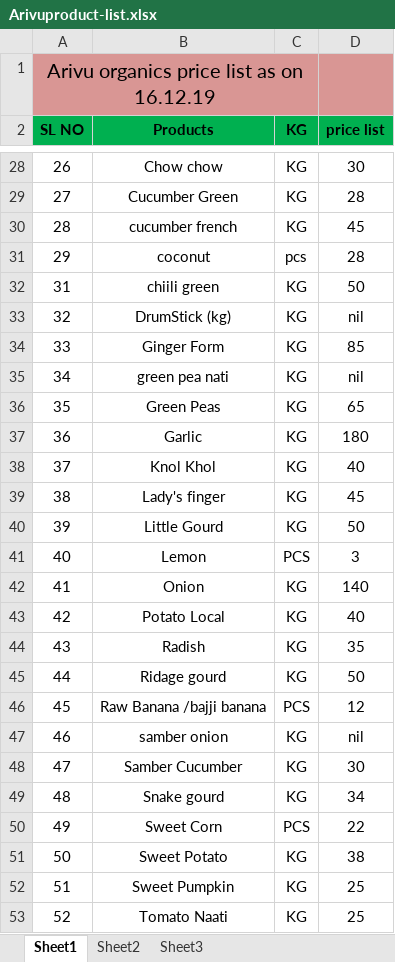
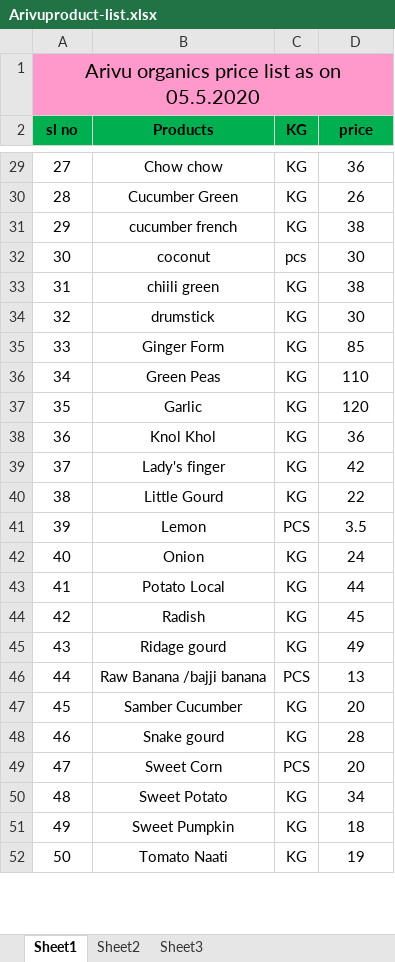
Before and after one commit to Good-Old-Living/webapps, an Excel workbook: ROOT/tmpfiles/Arivuproduct-list.xlsx, sheet Sheet1, drawn as a sheet; only a part is shown, gaps mark what is left out; values as stored, in another font and other column widths than the file's, no borders; removed rows and columns are numbered as before the commit, all else as after; the diff covers the shown part only; the diff names each change by its address in the sheet, - before the commit and + after, or states it on an @@ line.

```diff
--- a/ROOT/tmpfiles/Arivuproduct-list.xlsx (sheet Sheet1)
+++ b/ROOT/tmpfiles/Arivuproduct-list.xlsx (sheet Sheet1)
@@ column A (sl no) renumbered from row 1 down @@
-A1:D1 fill: #D99694
+A1:D1 fill: #FF99CC
-A1:C1 merged
+A1:D1 merged
-D2: price list
+D2: price
-D29 (price): 30
+D29 (price): 36
-D30 (price): 28
+D30 (price): 26
-D31 (price): 45
+D31 (price): 38
-D32 (price): 28
+D32 (price): 30
-D33 (price): 50
+D33 (price): 38
-row 33: 32 | DrumStick (kg) | KG | nil
+row 34: 32 | drumstick | KG | 30
-row 35: 34 | green pea nati | KG | nil
-D36 (price): 65
+D36 (price): 110
-D37 (price): 180
+D37 (price): 120
-D38 (price): 40
+D38 (price): 36
-D39 (price): 45
+D39 (price): 42
-D40 (price): 50
+D40 (price): 22
-D41 (price): 3
+D41 (price): 3.5
-D42 (price): 140
+D42 (price): 24
-D43 (price): 40
+D43 (price): 44
-D44 (price): 35
+D44 (price): 45
-D45 (price): 50
+D45 (price): 49
-D46 (price): 12
+D46 (price): 13
-row 47: 46 | samber onion | KG | nil
-D47 (price): 30
+D47 (price): 20
-D48 (price): 34
+D48 (price): 28
-D49 (price): 22
+D49 (price): 20
-D50 (price): 38
+D50 (price): 34
-D51 (price): 25
+D51 (price): 18
-D52 (price): 25
+D52 (price): 19
```
Also changed, not shown: 19 added rows, 11 removed rows, 56 edited cells and cell formats elsewhere in this sheet, ROOT/tmpfiles/Sahajaproduct-list.xlsx, ROOT/tmpfiles/price_list.xlsx, 4 other files.
